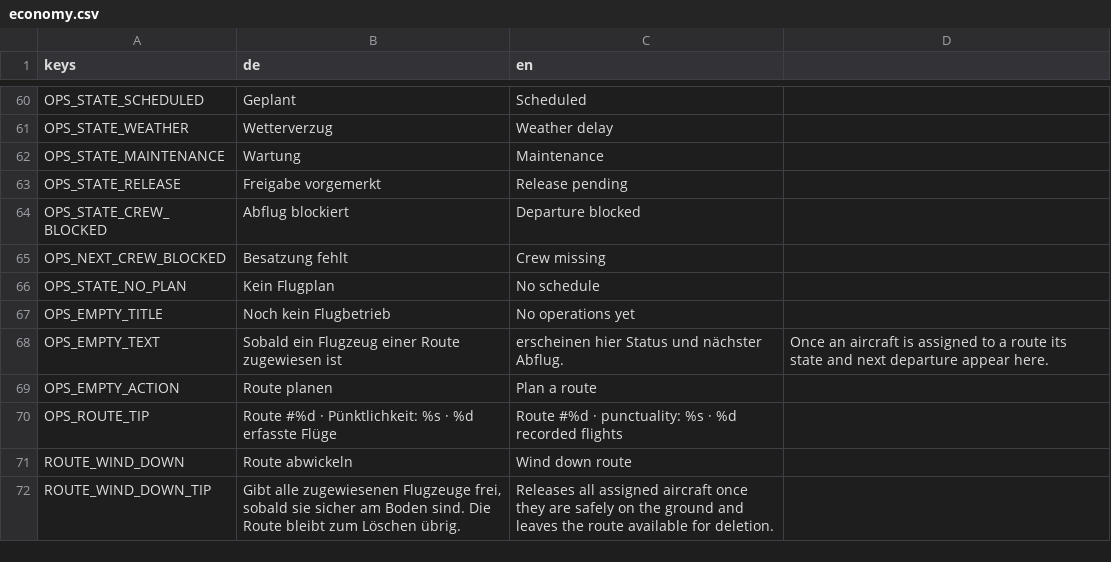
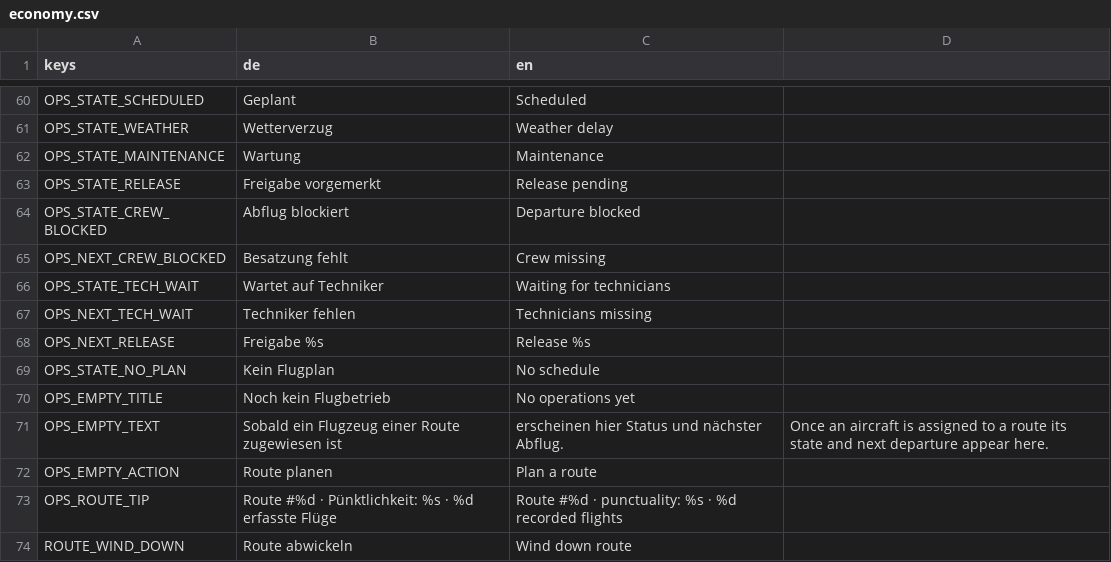
Before and after one commit to TurkishMagikarp/AirlineManagerTwo, a CSV file: resources/localization/economy.csv, drawn as a sheet; only a part is shown, gaps mark what is left out; the shorter side is filled out with more unchanged rows; the diff names each change by its address in the sheet, - before the commit and + after, or states it on an @@ line.

```diff
--- a/resources/localization/economy.csv
+++ b/resources/localization/economy.csv
+row 66: OPS_STATE_TECH_WAIT | Wartet auf Techniker | Waiting for technicians
+row 67: OPS_NEXT_TECH_WAIT | Techniker fehlen | Technicians missing
+row 68: OPS_NEXT_RELEASE | Freigabe %s | Release %s
```
Also changed, not shown: 10 other files.
